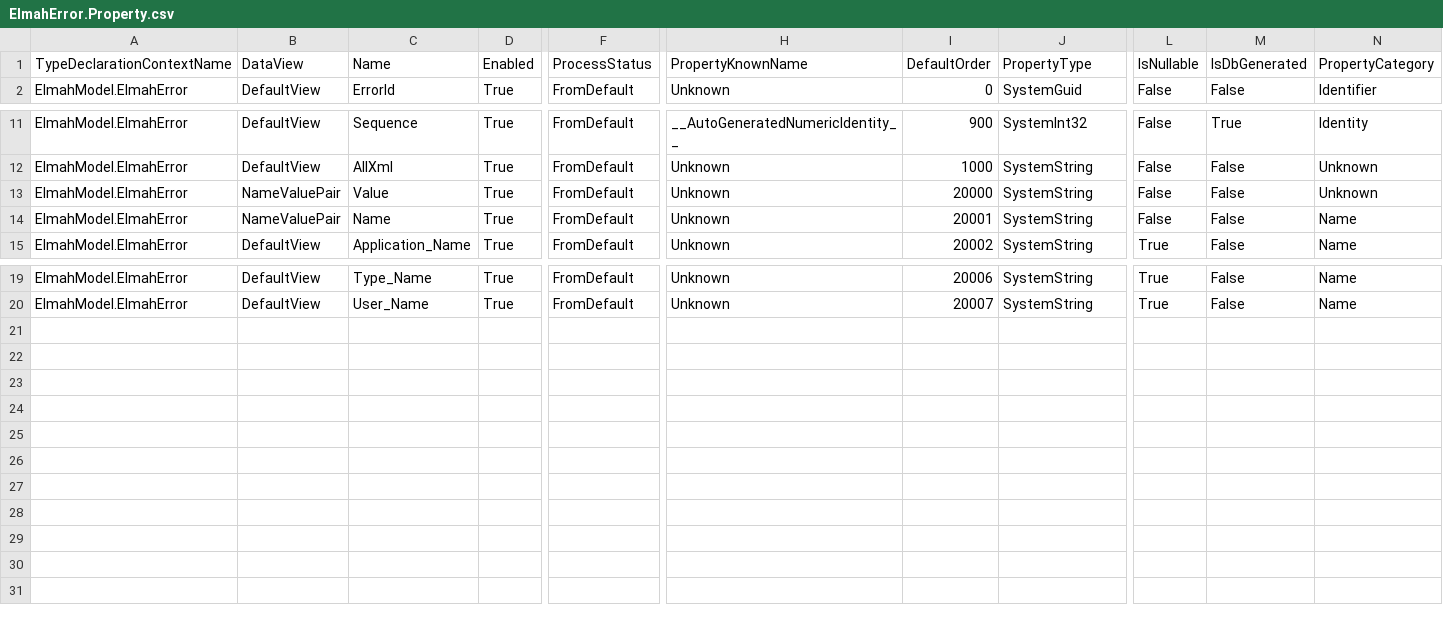
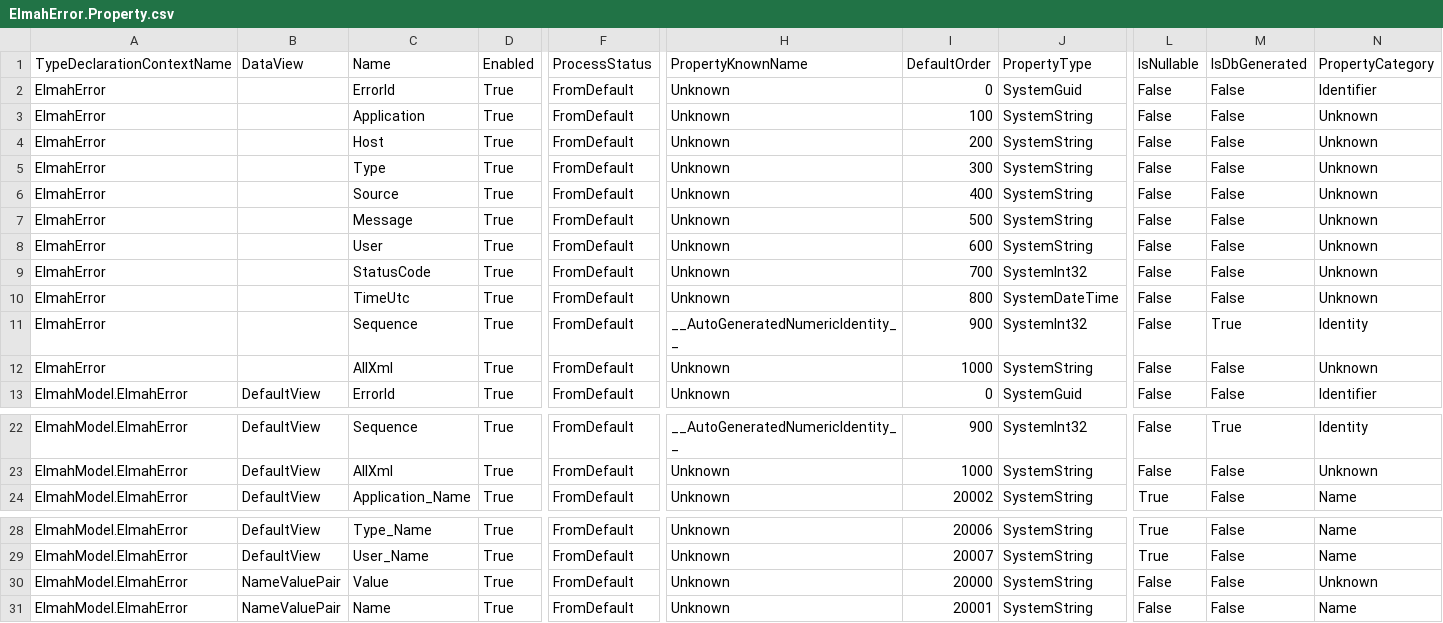
Before and after one commit to davidzhaoblog/Elmah, a CSV file: .cg/.persist/Properties/ElmahError.Property.csv, drawn as a sheet; only a part is shown, gaps mark what is left out; rows hold the shown columns only; the diff names each change by its address in the sheet, - before the commit and + after, or states it on an @@ line.

Commit message:
Generated.

```diff
--- a/.cg/.persist/Properties/ElmahError.Property.csv
+++ b/.cg/.persist/Properties/ElmahError.Property.csv
+row 2: ElmahError |  | ErrorId | True | FromDefault | Unknown | 0 | SystemGuid | False | False | Identifier
+row 3: ElmahError |  | Application | True | FromDefault | Unknown | 100 | SystemString | False | False | Unknown
+row 4: ElmahError |  | Host | True | FromDefault | Unknown | 200 | SystemString | False | False | Unknown
+row 5: ElmahError |  | Type | True | FromDefault | Unknown | 300 | SystemString | False | False | Unknown
+row 6: ElmahError |  | Source | True | FromDefault | Unknown | 400 | SystemString | False | False | Unknown
+row 7: ElmahError |  | Message | True | FromDefault | Unknown | 500 | SystemString | False | False | Unknown
+row 8: ElmahError |  | User | True | FromDefault | Unknown | 600 | SystemString | False | False | Unknown
+row 9: ElmahError |  | StatusCode | True | FromDefault | Unknown | 700 | SystemInt32 | False | False | Unknown
+row 10: ElmahError |  | TimeUtc | True | FromDefault | Unknown | 800 | SystemDateTime | False | False | Unknown
+row 11: ElmahError |  | Sequence | True | FromDefault | __AutoGeneratedNumericIdentity__ | 900 | SystemInt32 | False | True | Identity
+row 12: ElmahError |  | AllXml | True | FromDefault | Unknown | 1000 | SystemString | False | False | Unknown
@@ row 13 moved to row 30: ElmahModel.ElmahError @@
@@ row 14 moved to row 31: ElmahModel.ElmahError @@
```
Also changed, not shown: .cg/.persist/Elmah.FKDef.csv, .cg/.persist/Properties/ElmahApplication.Property.csv, 17 other files.
